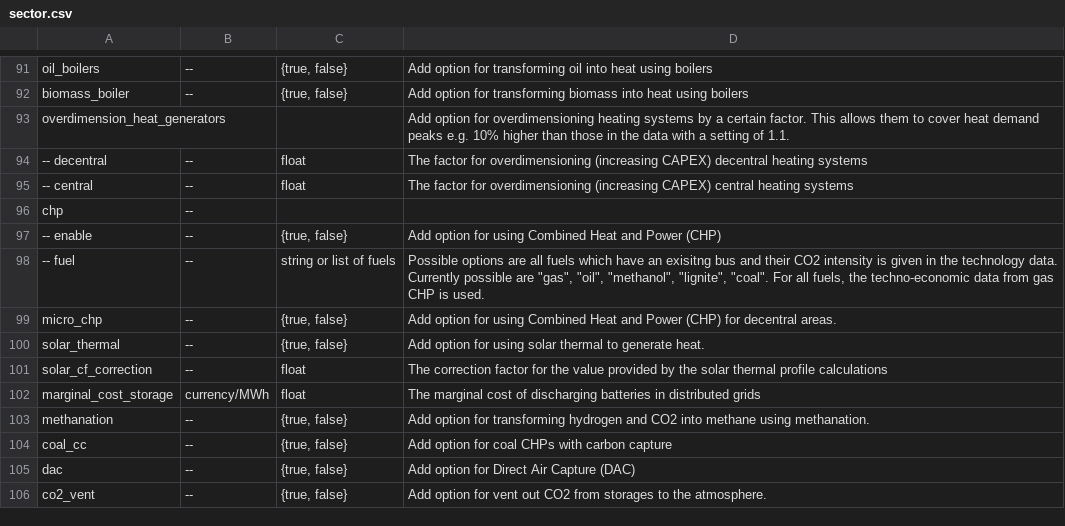
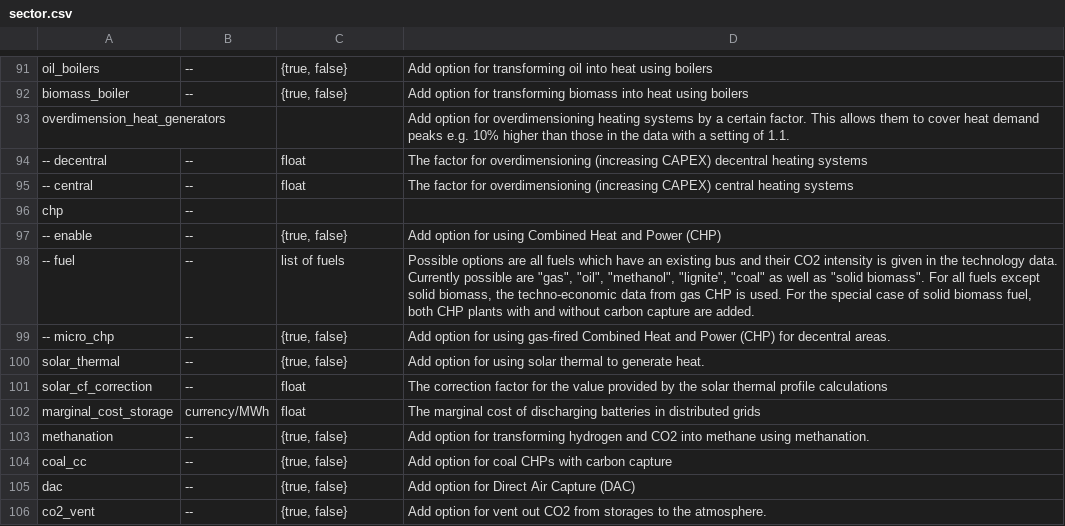
Before and after one commit to AGGM-AG/pypsa-at, a CSV file: doc/configtables/sector.csv, drawn as a sheet; only a part is shown, gaps mark what is left out.

Commit message:
Fixes for new CHP fuel config; list biomass among fuels (#1414)

```diff
--- a/doc/configtables/sector.csv
+++ b/doc/configtables/sector.csv
@@ -97,4 +97,4 @@ chp,--,,
 -- enable,--,"{true, false}",Add option for using Combined Heat and Power (CHP)
--- fuel,--,string or list of fuels,"Possible options are all fuels which have an exisitng bus and their CO2 intensity is given in the technology data. Currently possible are ""gas"", ""oil"", ""methanol"", ""lignite"", ""coal"". For all fuels, the techno-economic data from gas CHP is used."
-micro_chp,--,"{true, false}",Add option for using Combined Heat and Power (CHP) for decentral areas.
+-- fuel,--,list of fuels,"Possible options are all fuels which have an existing bus and their CO2 intensity is given in the technology data. Currently possible are ""gas"", ""oil"", ""methanol"", ""lignite"", ""coal"" as well as ""solid biomass"". For all fuels except solid biomass, the techno-economic data from gas CHP is used. For the special case of solid biomass fuel, both CHP plants with and without carbon capture are added."
+-- micro_chp,--,"{true, false}",Add option for using gas-fired Combined Heat and Power (CHP) for decentral areas.
 solar_thermal,--,"{true, false}",Add option for using solar thermal to generate heat.
```
Also changed, not shown: 3 other files.
